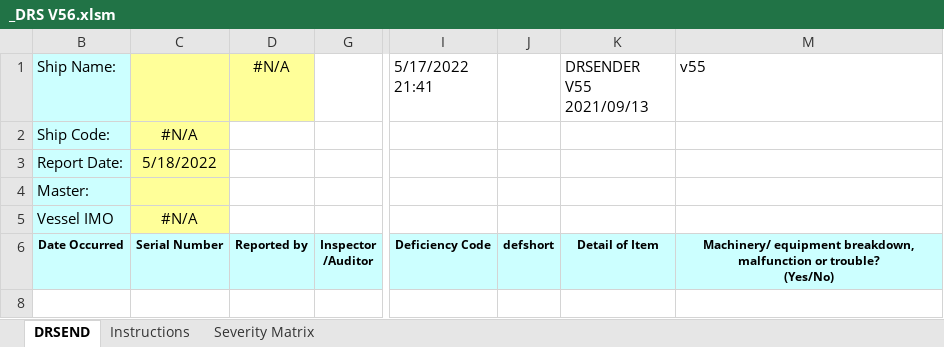
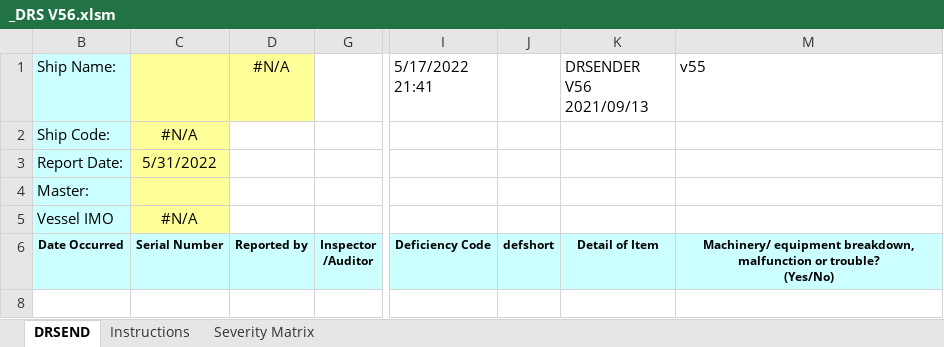
Before and after one commit to shashwatshukla/DRS2022, an Excel workbook: _DRS V56.xlsm, sheet DRSEND, drawn as a sheet; only a part is shown, gaps mark what is left out; values as stored, in another font and other column widths than the file's, no borders; charts and pictures not drawn; the diff names each change by its address in the sheet, - before the commit and + after, or states it on an @@ line.

```diff
--- a/_DRS V56.xlsm (sheet DRSEND)
+++ b/_DRS V56.xlsm (sheet DRSEND)
-K1: DRSENDER V55 2021/09/13
+K1: DRSENDER V56 2021/09/13
-C3: 5/18/2022
+C3: 5/31/2022
```
Also changed, not shown: hidden cells, charts or pictures, 1 other file.
